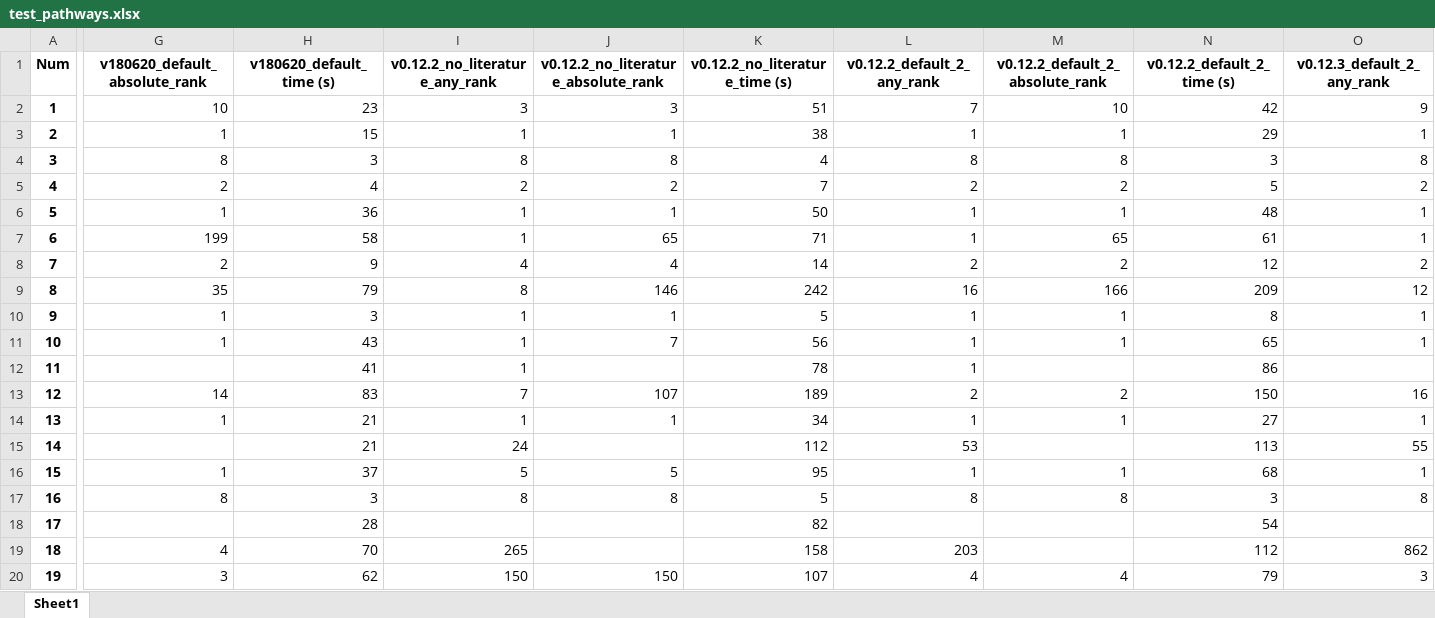
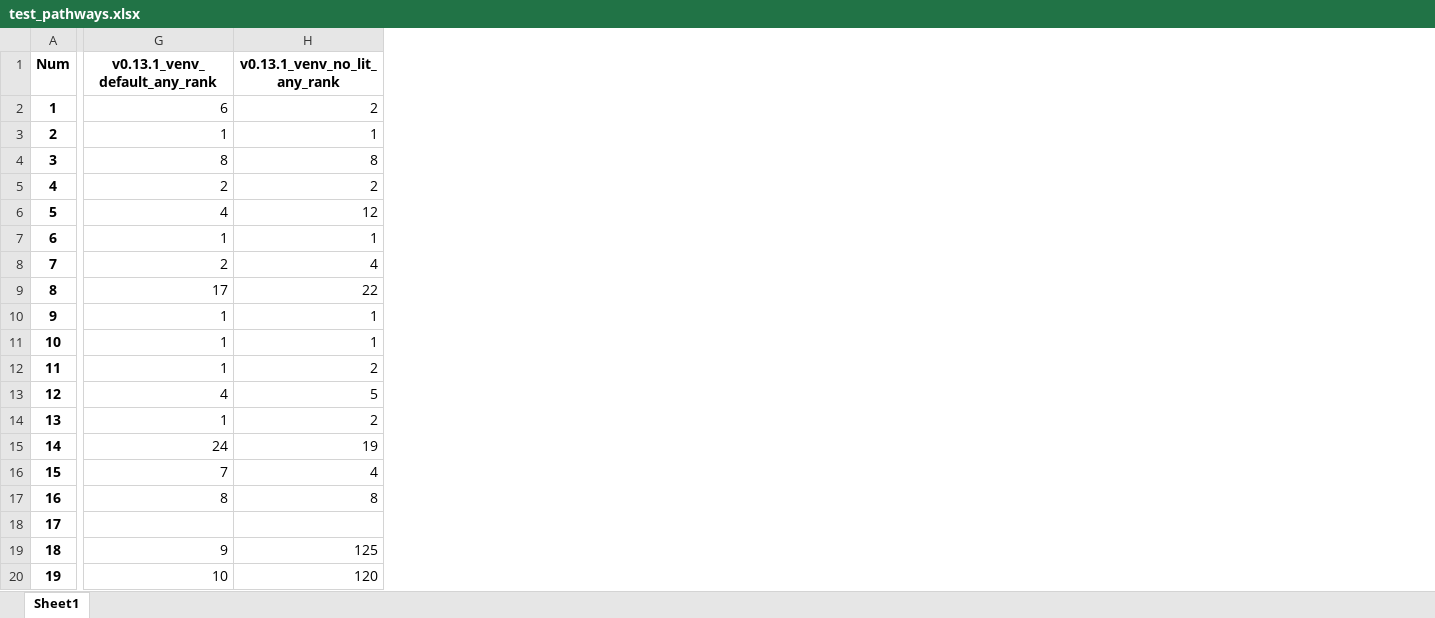
Before and after one commit to willfinnigan/RetroBioCat, an Excel workbook: scripts/pathway_testing/test_pathways.xlsx, sheet Sheet1, drawn as a sheet; only a part is shown, gaps mark what is left out; values as stored, in another font and other column widths than the file's, no borders; removed rows and columns are numbered as before the commit, all else as after; the diff covers the shown part only; the diff names each change by its address in the sheet, - before the commit and + after, or states it on an @@ line.

```diff
--- a/scripts/pathway_testing/test_pathways.xlsx (sheet Sheet1)
+++ b/scripts/pathway_testing/test_pathways.xlsx (sheet Sheet1)
-column H (v180620_default_time (s)), rows 2-20: 23 | 15 | 3 | 4 | 36 | 58 | 9 | 79 | 3 | 43 | 41 | 83 | 21 | 21 | 37 | 3 | 28 | 70 | 62
-column J, rows 1-20: v0.12.2_no_literature_absolute_rank | 3 | 1 | 8 | 2 | 1 | 65 | 4 | 146 | 1 | 7 |  | 107 | 1 |  | 5 | 8 |  |  | 150
-column K (v0.12.2_no_literature_time (s)), rows 2-20: 51 | 38 | 4 | 7 | 50 | 71 | 14 | 242 | 5 | 56 | 78 | 189 | 34 | 112 | 95 | 5 | 82 | 158 | 107
-column L (v0.12.2_default_2_any_rank), rows 2-20: 7 | 1 | 8 | 2 | 1 | 1 | 2 | 16 | 1 | 1 | 1 | 2 | 1 | 53 | 1 | 8 |  | 203 | 4
-column M (v0.12.2_default_2_absolute_rank), rows 2-20: 10 | 1 | 8 | 2 | 1 | 65 | 2 | 166 | 1 | 1 |  | 2 | 1 |  | 1 | 8 |  |  | 4
-column N (v0.12.2_default_2_time (s)), rows 2-20: 42 | 29 | 3 | 5 | 48 | 61 | 12 | 209 | 8 | 65 | 86 | 150 | 27 | 113 | 68 | 3 | 54 | 112 | 79
-column O (v0.12.3_default_2_any_rank), rows 2-20: 9 | 1 | 8 | 2 | 1 | 1 | 2 | 12 | 1 | 1 |  | 16 | 1 | 55 | 1 | 8 |  | 862 | 3
-G1: v180620_default_absolute_rank
+G1: v0.13.1_venv_default_any_rank
-H1: v0.12.2_no_literature_any_rank
+H1: v0.13.1_venv_no_lit_any_rank
-G2 (v0.13.1_venv_default_any_rank): 10
+G2 (v0.13.1_venv_default_any_rank): 6
-H2 (v0.13.1_venv_no_lit_any_rank): 3
+H2 (v0.13.1_venv_no_lit_any_rank): 2
-G6 (v0.13.1_venv_default_any_rank): 1
+G6 (v0.13.1_venv_default_any_rank): 4
-H6 (v0.13.1_venv_no_lit_any_rank): 1
+H6 (v0.13.1_venv_no_lit_any_rank): 12
-G7 (v0.13.1_venv_default_any_rank): 199
+G7 (v0.13.1_venv_default_any_rank): 1
-G9 (v0.13.1_venv_default_any_rank): 35
+G9 (v0.13.1_venv_default_any_rank): 17
-H9 (v0.13.1_venv_no_lit_any_rank): 8
+H9 (v0.13.1_venv_no_lit_any_rank): 22
-G12 (v0.13.1_venv_default_any_rank): (empty)
+G12 (v0.13.1_venv_default_any_rank): 1
-H12 (v0.13.1_venv_no_lit_any_rank): 1
+H12 (v0.13.1_venv_no_lit_any_rank): 2
-G13 (v0.13.1_venv_default_any_rank): 14
+G13 (v0.13.1_venv_default_any_rank): 4
-H13 (v0.13.1_venv_no_lit_any_rank): 7
+H13 (v0.13.1_venv_no_lit_any_rank): 5
-H14 (v0.13.1_venv_no_lit_any_rank): 1
+H14 (v0.13.1_venv_no_lit_any_rank): 2
-G15 (v0.13.1_venv_default_any_rank): (empty)
+G15 (v0.13.1_venv_default_any_rank): 24
-H15 (v0.13.1_venv_no_lit_any_rank): 24
+H15 (v0.13.1_venv_no_lit_any_rank): 19
-G16 (v0.13.1_venv_default_any_rank): 1
+G16 (v0.13.1_venv_default_any_rank): 7
-H16 (v0.13.1_venv_no_lit_any_rank): 5
+H16 (v0.13.1_venv_no_lit_any_rank): 4
-G19 (v0.13.1_venv_default_any_rank): 4
+G19 (v0.13.1_venv_default_any_rank): 9
-H19 (v0.13.1_venv_no_lit_any_rank): 265
+H19 (v0.13.1_venv_no_lit_any_rank): 125
-G20 (v0.13.1_venv_default_any_rank): 3
+G20 (v0.13.1_venv_default_any_rank): 10
-H20 (v0.13.1_venv_no_lit_any_rank): 150
+H20 (v0.13.1_venv_no_lit_any_rank): 120
```
Also changed, not shown: 2 removed columns, 46 edited cells and cell formats elsewhere in this sheet, 17 other files.
